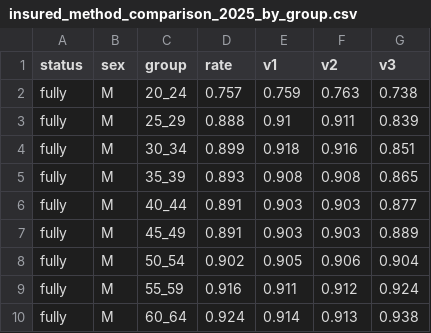
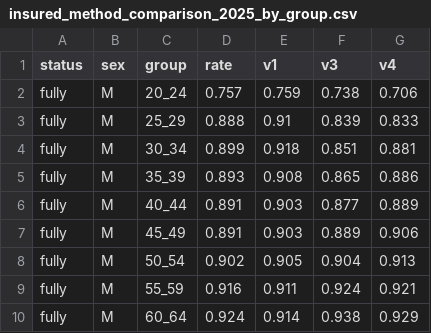
Before and after one commit to anthonycolavito/ss-lr-model, a CSV file: outputs/insured_method_comparison_2025_by_group.csv, drawn as a sheet; only a part is shown; removed rows and columns are numbered as before the commit, all else as after; the diff names each change by its address in the sheet, - before the commit and + after, or states it on an @@ line.

```diff
--- a/outputs/insured_method_comparison_2025_by_group.csv
+++ b/outputs/insured_method_comparison_2025_by_group.csv
-column F (v2), rows 2-10: 0.763 | 0.911 | 0.916 | 0.908 | 0.903 | 0.903 | 0.906 | 0.912 | 0.913
+column G (v4), rows 2-10: 0.706 | 0.833 | 0.881 | 0.886 | 0.889 | 0.906 | 0.913 | 0.921 | 0.929
```
Also changed, not shown: outputs/insured_method_comparison.csv, 4 other files.
